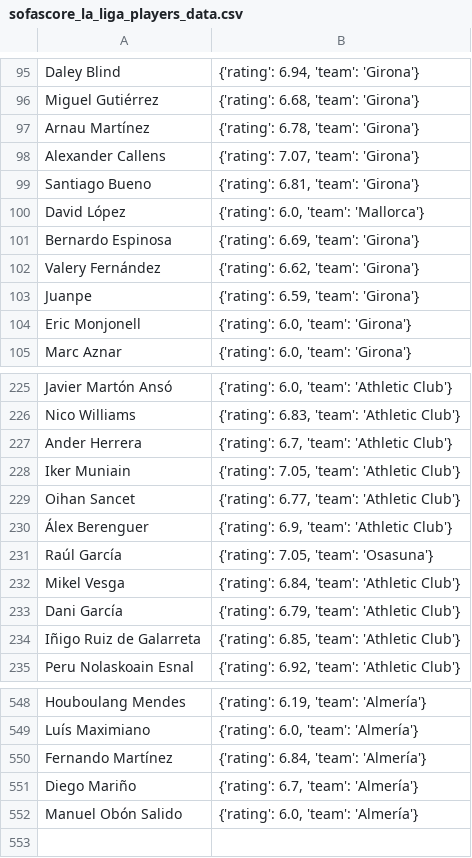
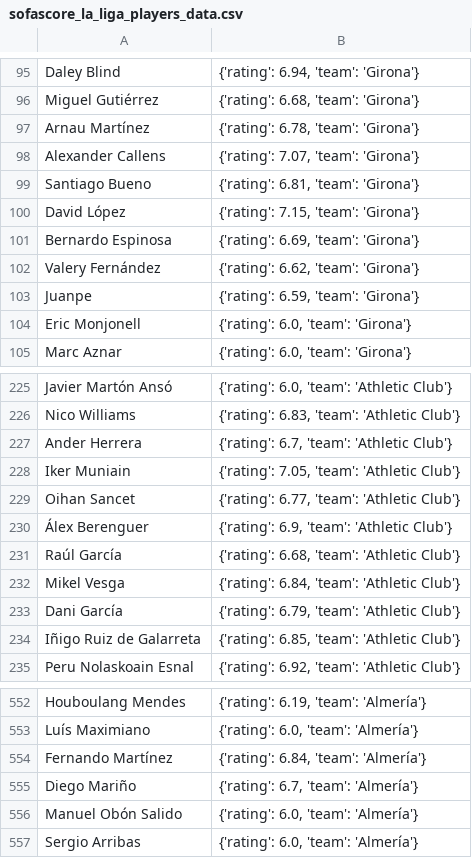
Before and after one commit to pabloroldan98/knapsack-football-formations, a CSV file: sofascore_la_liga_players_data.csv, drawn as a sheet; only a part is shown, gaps mark what is left out; the diff covers the shown part only.

```diff
--- a/sofascore_la_liga_players_data.csv
+++ b/sofascore_la_liga_players_data.csv
@@ -99,3 +99,3 @@ Alexander Callens,"{'rating': 7.07, 'team': 'Girona'}"
 Santiago Bueno,"{'rating': 6.81, 'team': 'Girona'}"
-David López,"{'rating': 6.0, 'team': 'Mallorca'}"
+David López,"{'rating': 7.15, 'team': 'Girona'}"
 Bernardo Espinosa,"{'rating': 6.69, 'team': 'Girona'}"
@@ -230,3 +230,3 @@ Oihan Sancet,"{'rating': 6.77, 'team': 'Athletic Club'}"
 Álex Berenguer,"{'rating': 6.9, 'team': 'Athletic Club'}"
-Raúl García,"{'rating': 7.05, 'team': 'Osasuna'}"
+Raúl García,"{'rating': 6.68, 'team': 'Athletic Club'}"
 Mikel Vesga,"{'rating': 6.84, 'team': 'Athletic Club'}"
@@ -552 +556,2 @@ Diego Mariño,"{'rating': 6.7, 'team': 'Almería'}"
 Manuel Obón Salido,"{'rating': 6.0, 'team': 'Almería'}"
+Sergio Arribas,"{'rating': 6.0, 'team': 'Almería'}"
```
Also changed, not shown: 5 added rows elsewhere in this file, player_names_biwenger_sofascore.csv, 3 other files.
